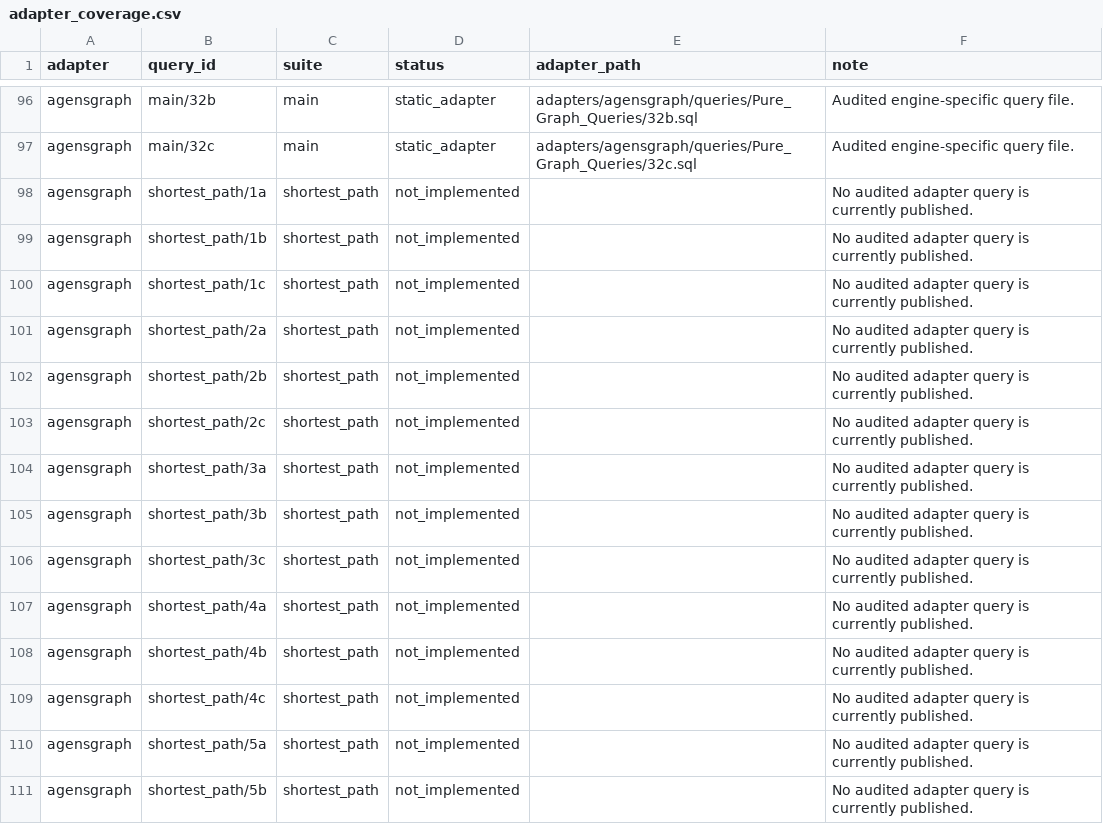
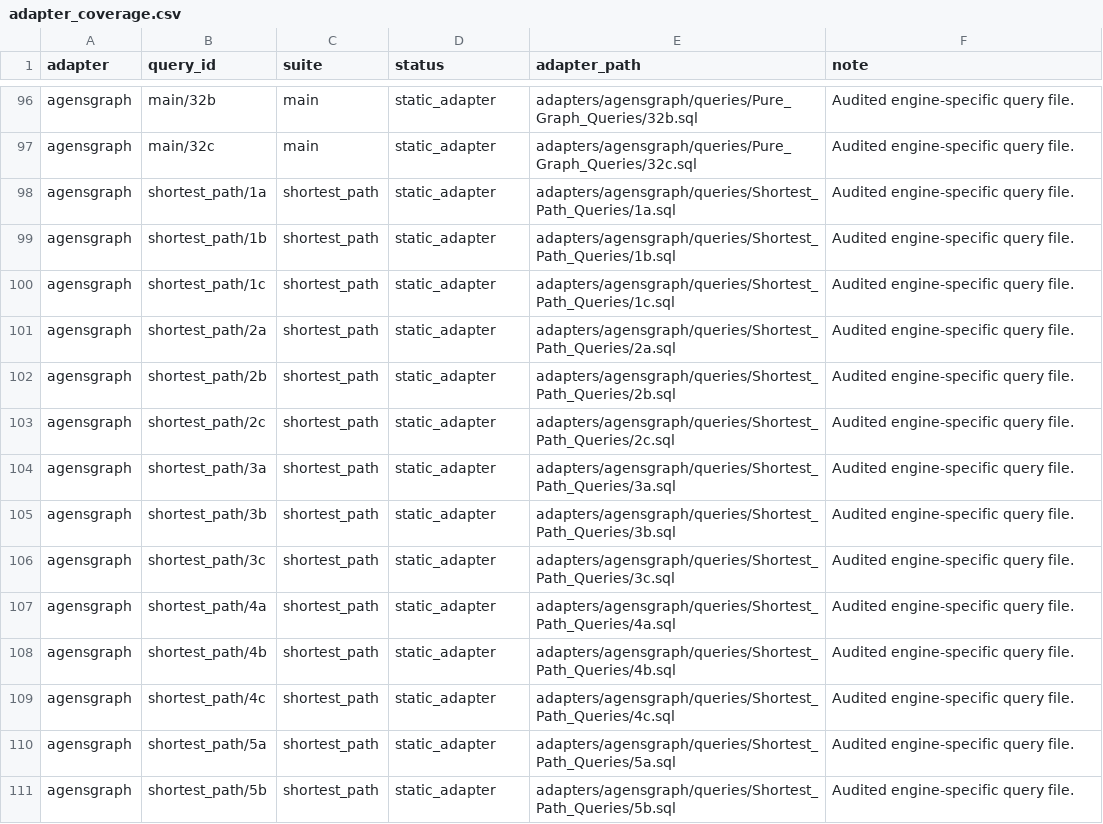
Before and after one commit to Teddy233666/GRBench, a CSV file: benchmark/manifests/adapter_coverage.csv, drawn as a sheet; only a part is shown, gaps mark what is left out; the diff covers the shown part only.

Commit message:
publish AgensGraph shortest path and update queries

```diff
--- a/benchmark/manifests/adapter_coverage.csv
+++ b/benchmark/manifests/adapter_coverage.csv
@@ -97,15 +97,15 @@ agensgraph,main/32b,main,static_adapter,adapters/agensgraph/queries/Pure_Graph_Q
 agensgraph,main/32c,main,static_adapter,adapters/agensgraph/queries/Pure_Graph_Queries/32c.sql,Audited engine-specific query file.
-agensgraph,shortest_path/1a,shortest_path,not_implemented,,No audited adapter query is currently published.
-agensgraph,shortest_path/1b,shortest_path,not_implemented,,No audited adapter query is currently published.
-agensgraph,shortest_path/1c,shortest_path,not_implemented,,No audited adapter query is currently published.
-agensgraph,shortest_path/2a,shortest_path,not_implemented,,No audited adapter query is currently published.
-agensgraph,shortest_path/2b,shortest_path,not_implemented,,No audited adapter query is currently published.
-agensgraph,shortest_path/2c,shortest_path,not_implemented,,No audited adapter query is currently published.
-agensgraph,shortest_path/3a,shortest_path,not_implemented,,No audited adapter query is currently published.
-agensgraph,shortest_path/3b,shortest_path,not_implemented,,No audited adapter query is currently published.
-agensgraph,shortest_path/3c,shortest_path,not_implemented,,No audited adapter query is currently published.
-agensgraph,shortest_path/4a,shortest_path,not_implemented,,No audited adapter query is currently published.
-agensgraph,shortest_path/4b,shortest_path,not_implemented,,No audited adapter query is currently published.
-agensgraph,shortest_path/4c,shortest_path,not_implemented,,No audited adapter query is currently published.
-agensgraph,shortest_path/5a,shortest_path,not_implemented,,No audited adapter query is currently published.
-agensgraph,shortest_path/5b,shortest_path,not_implemented,,No audited adapter query is currently published.
+agensgraph,shortest_path/1a,shortest_path,static_adapter,adapters/agensgraph/queries/Shortest_Path_Queries/1a.sql,Audited engine-specific query file.
+agensgraph,shortest_path/1b,shortest_path,static_adapter,adapters/agensgraph/queries/Shortest_Path_Queries/1b.sql,Audited engine-specific query file.
+agensgraph,shortest_path/1c,shortest_path,static_adapter,adapters/agensgraph/queries/Shortest_Path_Queries/1c.sql,Audited engine-specific query file.
+agensgraph,shortest_path/2a,shortest_path,static_adapter,adapters/agensgraph/queries/Shortest_Path_Queries/2a.sql,Audited engine-specific query file.
+agensgraph,shortest_path/2b,shortest_path,static_adapter,adapters/agensgraph/queries/Shortest_Path_Queries/2b.sql,Audited engine-specific query file.
+agensgraph,shortest_path/2c,shortest_path,static_adapter,adapters/agensgraph/queries/Shortest_Path_Queries/2c.sql,Audited engine-specific query file.
+agensgraph,shortest_path/3a,shortest_path,static_adapter,adapters/agensgraph/queries/Shortest_Path_Queries/3a.sql,Audited engine-specific query file.
+agensgraph,shortest_path/3b,shortest_path,static_adapter,adapters/agensgraph/queries/Shortest_Path_Queries/3b.sql,Audited engine-specific query file.
+agensgraph,shortest_path/3c,shortest_path,static_adapter,adapters/agensgraph/queries/Shortest_Path_Queries/3c.sql,Audited engine-specific query file.
+agensgraph,shortest_path/4a,shortest_path,static_adapter,adapters/agensgraph/queries/Shortest_Path_Queries/4a.sql,Audited engine-specific query file.
+agensgraph,shortest_path/4b,shortest_path,static_adapter,adapters/agensgraph/queries/Shortest_Path_Queries/4b.sql,Audited engine-specific query file.
+agensgraph,shortest_path/4c,shortest_path,static_adapter,adapters/agensgraph/queries/Shortest_Path_Queries/4c.sql,Audited engine-specific query file.
+agensgraph,shortest_path/5a,shortest_path,static_adapter,adapters/agensgraph/queries/Shortest_Path_Queries/5a.sql,Audited engine-specific query file.
+agensgraph,shortest_path/5b,shortest_path,static_adapter,adapters/agensgraph/queries/Shortest_Path_Queries/5b.sql,Audited engine-specific query file.
```
Also changed, not shown: 39 edited cells elsewhere in this file, 38 other files.
